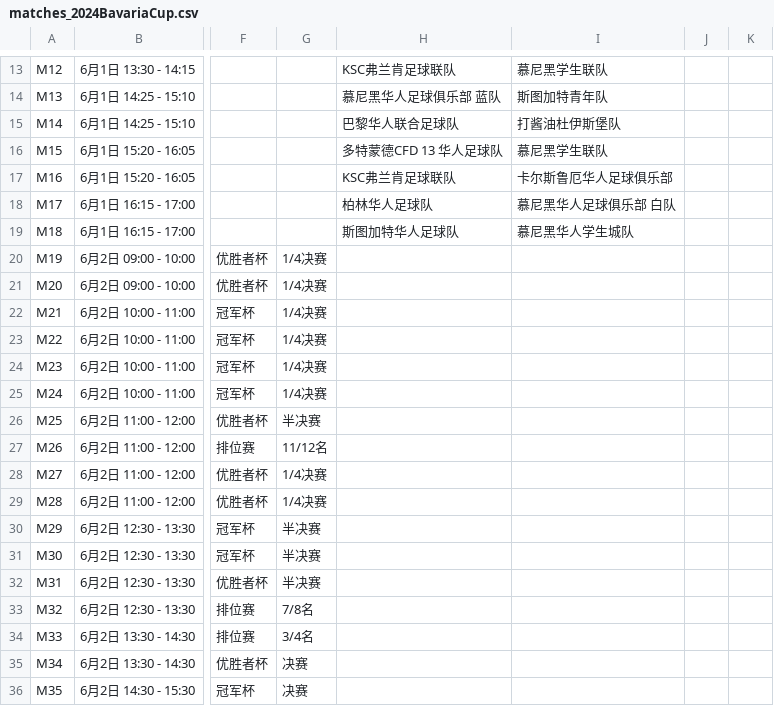
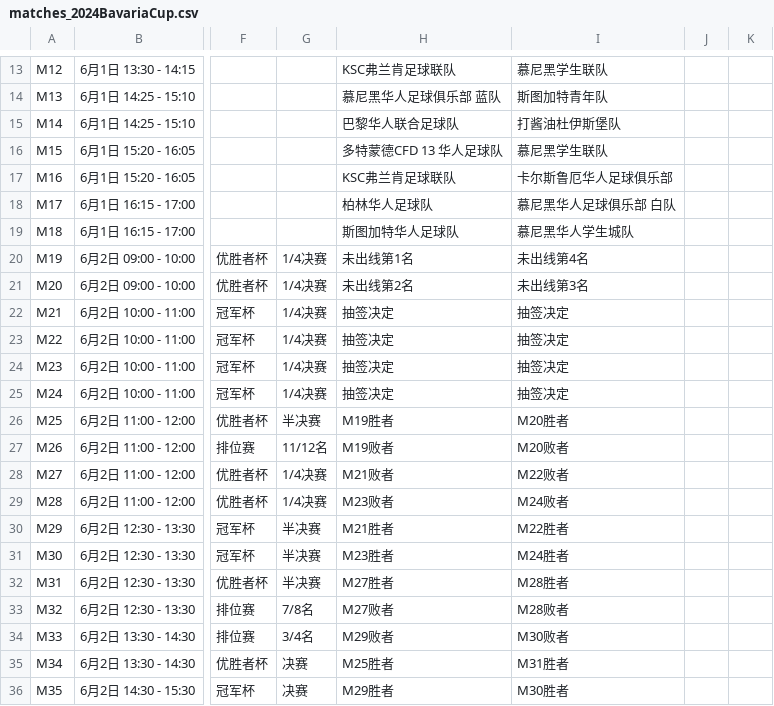
Before and after one commit to yifei-zhan/tournament-template-generator, a CSV file: input/matches_2024BavariaCup.csv, drawn as a sheet; only a part is shown, gaps mark what is left out; the diff names each change by its address in the sheet, - before the commit and + after, or states it on an @@ line.

Commit message:
Update 2024_BavariaCup Matches

```diff
--- a/input/matches_2024BavariaCup.csv
+++ b/input/matches_2024BavariaCup.csv
-H20: (empty)
+H20: 未出线第1名
-I20: (empty)
+I20: 未出线第4名
-H21: (empty)
+H21: 未出线第2名
-I21: (empty)
+I21: 未出线第3名
-H22:H25: (empty)
+H22:H25: 抽签决定
-I22:I25: (empty)
+I22:I25: 抽签决定
-H26: (empty)
+H26: M19胜者
-I26: (empty)
+I26: M20胜者
-H27: (empty)
+H27: M19败者
-I27: (empty)
+I27: M20败者
-H28: (empty)
+H28: M21败者
-I28: (empty)
+I28: M22败者
-H29: (empty)
+H29: M23败者
-I29: (empty)
+I29: M24败者
-H30: (empty)
+H30: M21胜者
-I30: (empty)
+I30: M22胜者
-H31: (empty)
+H31: M23胜者
-I31: (empty)
+I31: M24胜者
-H32: (empty)
+H32: M27胜者
-I32: (empty)
+I32: M28胜者
-H33: (empty)
+H33: M27败者
-I33: (empty)
+I33: M28败者
-H34: (empty)
+H34: M29败者
-I34: (empty)
+I34: M30败者
-H35: (empty)
+H35: M25胜者
-I35: (empty)
+I35: M31胜者
-H36: (empty)
+H36: M29胜者
-I36: (empty)
+I36: M30胜者
```
